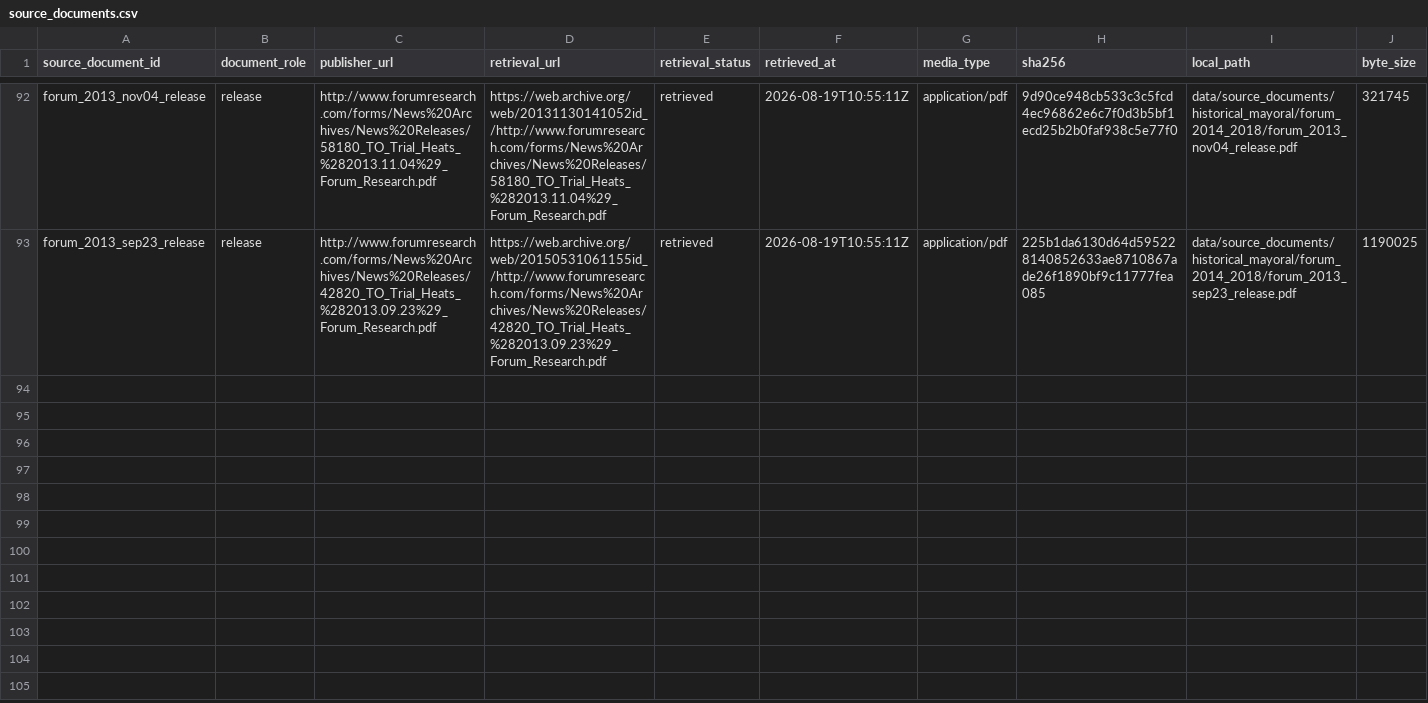
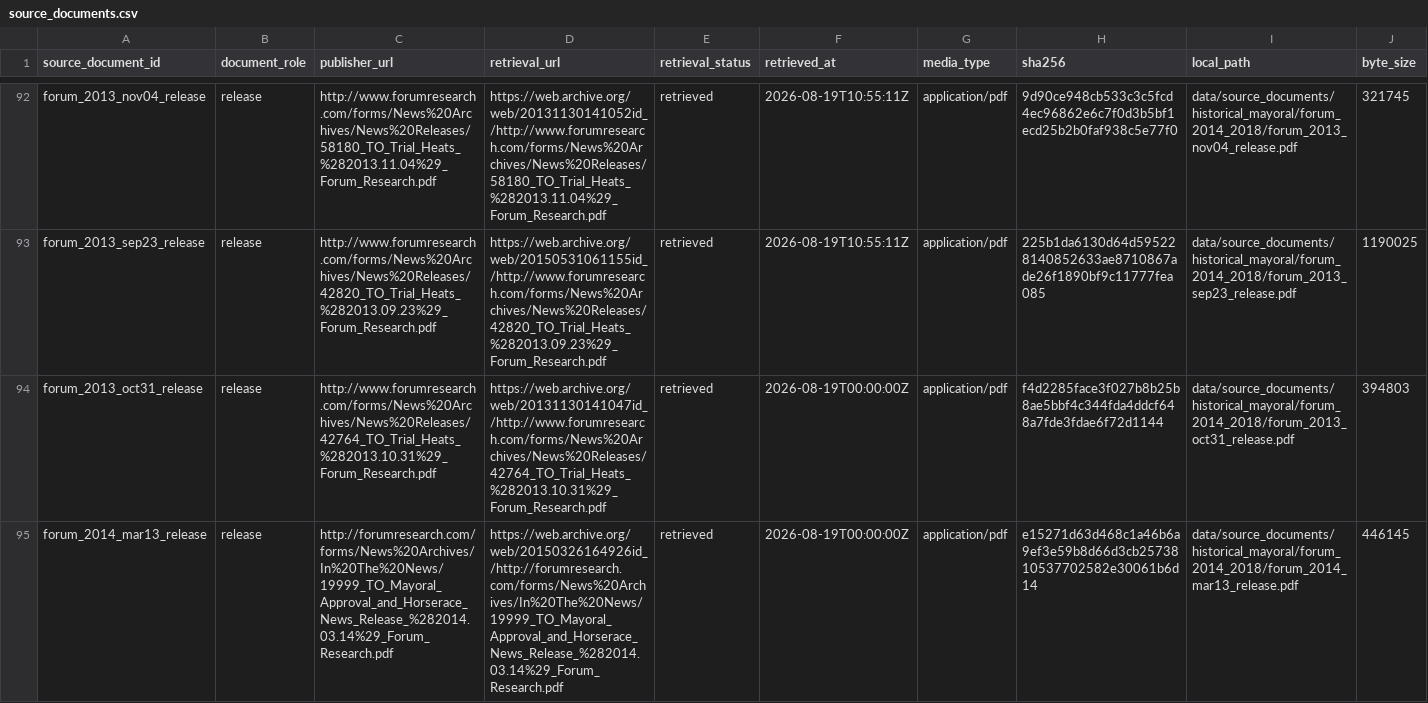
Before and after one commit to alexwolson/toronto-election-poll-tracker-data, a CSV file: data/raw/polls/historical_mayoral/source_documents.csv, drawn as a sheet; only a part is shown, gaps mark what is left out; rows hold the shown columns only; the diff covers the shown part only; the diff names each change by its address in the sheet, - before the commit and + after, or states it on an @@ line.

```diff
--- a/data/raw/polls/historical_mayoral/source_documents.csv
+++ b/data/raw/polls/historical_mayoral/source_documents.csv
+row 94: forum_2013_oct31_release | release | http://www.forumresearch.com/forms/News%20Archives/News%20Releases/42764_TO_Trial_Heats_%282013.10.31%29_Forum_Research.pdf | https://web.archive.org/web/20131130141047id_/http://www.forumresearch.com/forms/News%20Archives/News%20Releases/42764_TO_Trial_Heats_%282013.10.31%29_Forum_Research.pdf | retrieved | 2026-08-19T00:00:00Z | application/pdf | f4d2285face3f027b8b25b8ae5bbf4c344fda4ddcf648a7fde3fdae6f72d1144 | data/source_documents/historical_mayoral/forum_2014_2018/forum_2013_oct31_release.pdf | 394803
+row 95: forum_2014_mar13_release | release | http://forumresearch.com/forms/News%20Archives/In%20The%20News/19999_TO_Mayoral_Approval_and_Horserace_News_Release_%282014.03.14%29_Forum_Research.pdf | https://web.archive.org/web/20150326164926id_/http://forumresearch.com/forms/News%20Archives/In%20The%20News/19999_TO_Mayoral_Approval_and_Horserace_News_Release_%282014.03.14%29_Forum_Research.pdf | retrieved | 2026-08-19T00:00:00Z | application/pdf | e15271d63d468c1a46b6a9ef3e59b8d66d3cb2573810537702582e30061b6d14 | data/source_documents/historical_mayoral/forum_2014_2018/forum_2014_mar13_release.pdf | 446145
```
Also changed, not shown: 2 added rows elsewhere in this file, data/raw/polls/historical_mayoral/poll_sample_documents.csv, data/raw/polls/historical_mayoral/poll_samples.csv, 6 other files.
